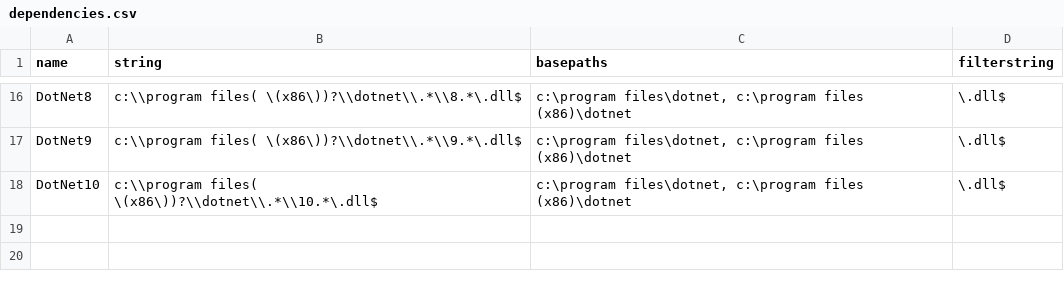
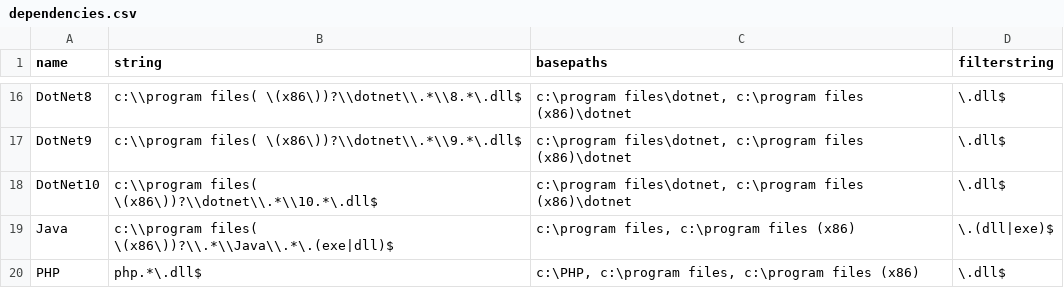
Before and after one commit to cmcalgher/EoL-Dependency-Auditing, a CSV file: dependencies.csv, drawn as a sheet; only a part is shown, gaps mark what is left out; the diff names each change by its address in the sheet, - before the commit and + after, or states it on an @@ line.

Commit message:
Add files via upload
added Java and PHP, along with some common directories they're found in, to the config csv.

```diff
--- a/dependencies.csv
+++ b/dependencies.csv
+row 19: Java | c:\\program files( \(x86\))?\\.*\\Java\\.*\.(exe|dll)$ | c:\program files, c:\program files (x86) | \.(dll|exe)$
+row 20: PHP | php.*\.dll$ | c:\PHP, c:\program files, c:\program files (x86) | \.dll$
```
